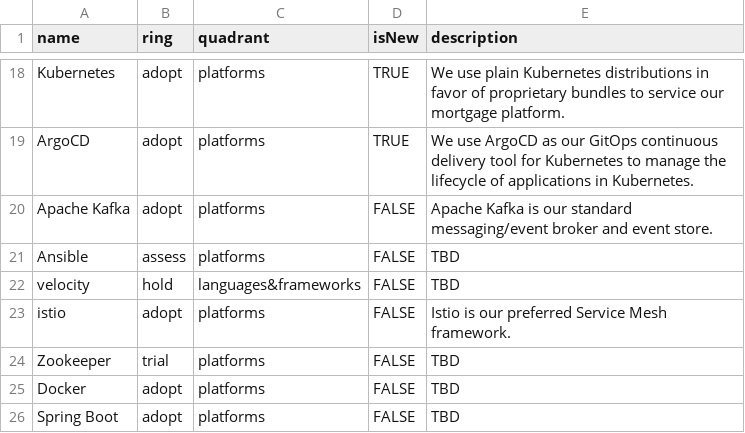
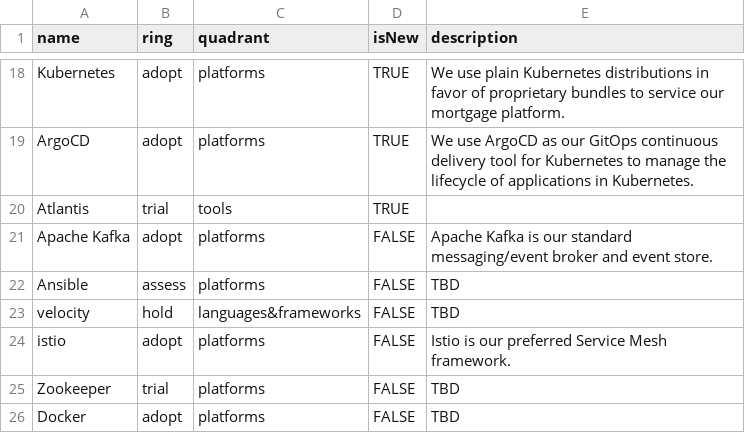
Before and after one commit to Interhyp/tech-radar, a CSV file: Interhyp Radar 4 Q1 2022.csv, drawn as a sheet; only a part is shown, gaps mark what is left out; the shorter side is filled out with more unchanged rows; the diff names each change by its address in the sheet, - before the commit and + after, or states it on an @@ line.

Commit message:
Update Interhyp Radar 4 Q1 2022.csv

```diff
--- a/Interhyp Radar 4 Q1 2022.csv
+++ b/Interhyp Radar 4 Q1 2022.csv
+row 20: Atlantis | trial | tools | TRUE
```
